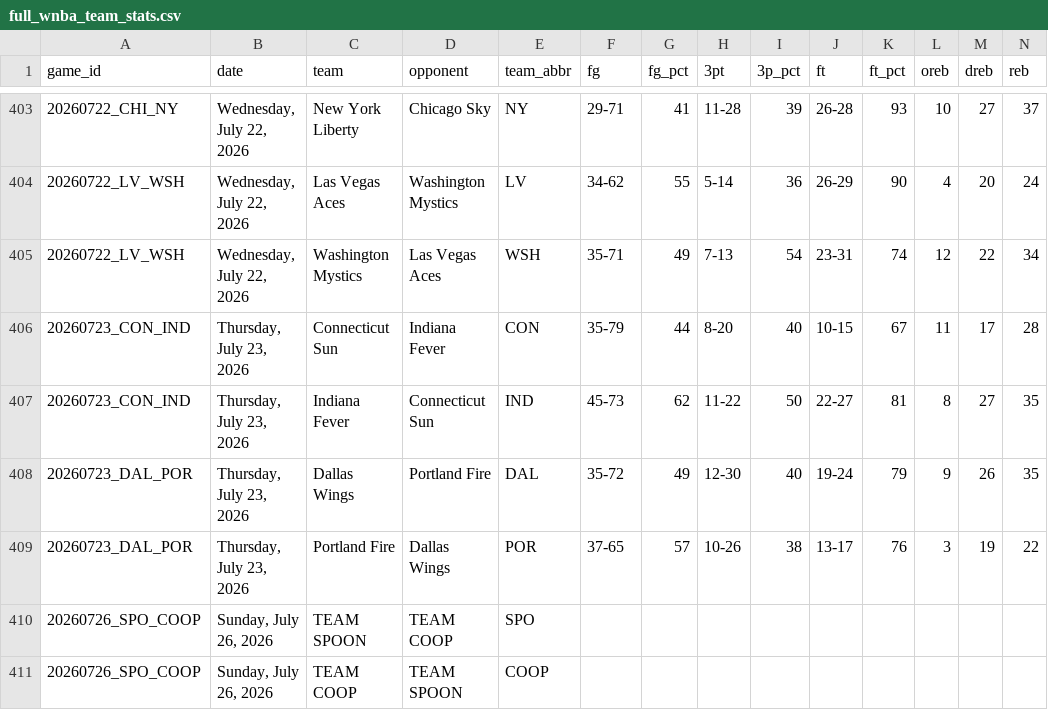
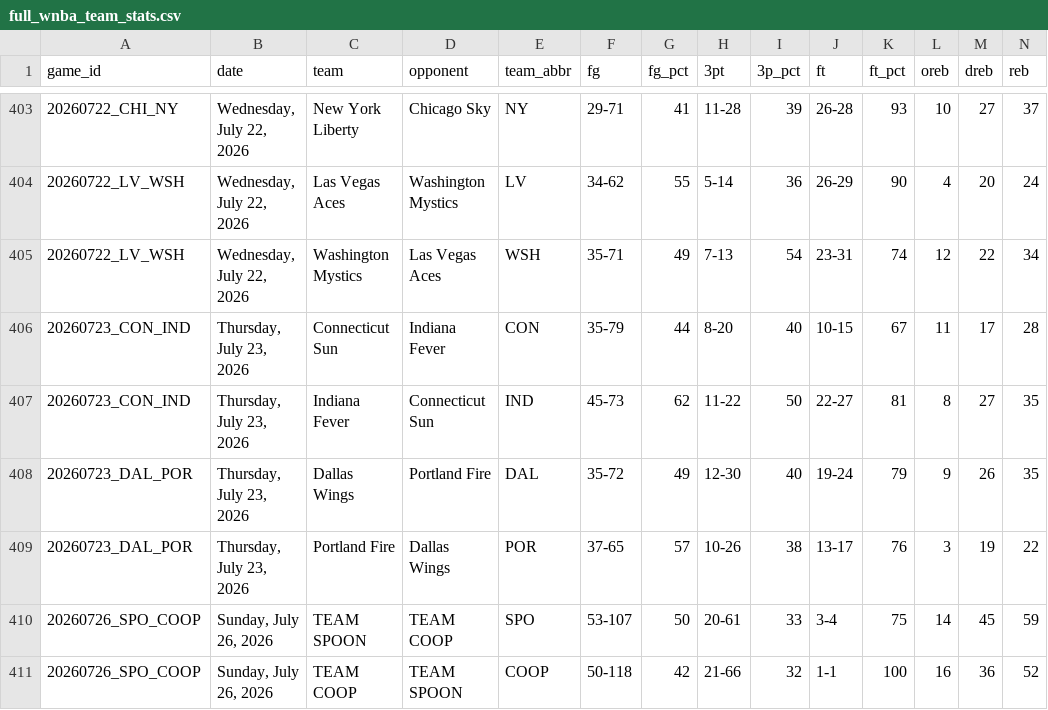
Before and after one commit to MikeOzomah/wnba-matchup-intelligence, a CSV file: data/full_wnba_team_stats.csv, drawn as a sheet; only a part is shown, gaps mark what is left out; removed rows and columns are numbered as before the commit, all else as after; rows hold the shown columns only; the diff names each change by its address in the sheet, - before the commit and + after, or states it on an @@ line.

```diff
--- a/data/full_wnba_team_stats.csv
+++ b/data/full_wnba_team_stats.csv
-row 410: 20260726_SPO_COOP | Sunday, July 26, 2026 | TEAM SPOON | TEAM COOP | SPO
-row 411: 20260726_SPO_COOP | Sunday, July 26, 2026 | TEAM COOP | TEAM SPOON | COOP
+row 410: 20260726_SPO_COOP | Sunday, July 26, 2026 | TEAM SPOON | TEAM COOP | SPO | 53-107 | 50 | 20-61 | 33 | 3-4 | 75 | 14 | 45 | 59
+row 411: 20260726_SPO_COOP | Sunday, July 26, 2026 | TEAM COOP | TEAM SPOON | COOP | 50-118 | 42 | 21-66 | 32 | 1-1 | 100 | 16 | 36 | 52
```
Also changed, not shown: outputs/advanced_wnba_metrics.csv.
